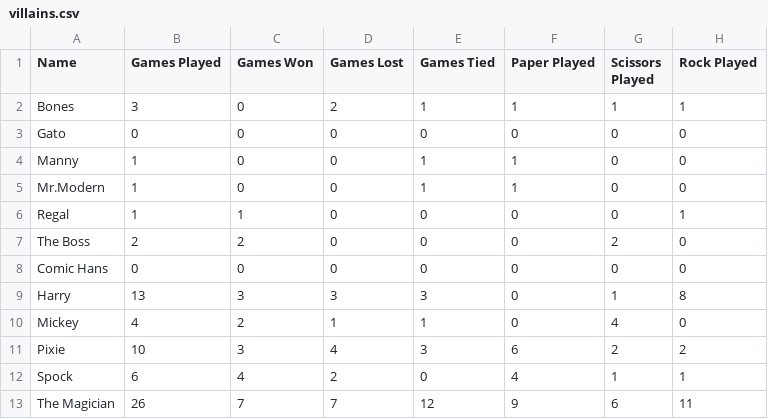
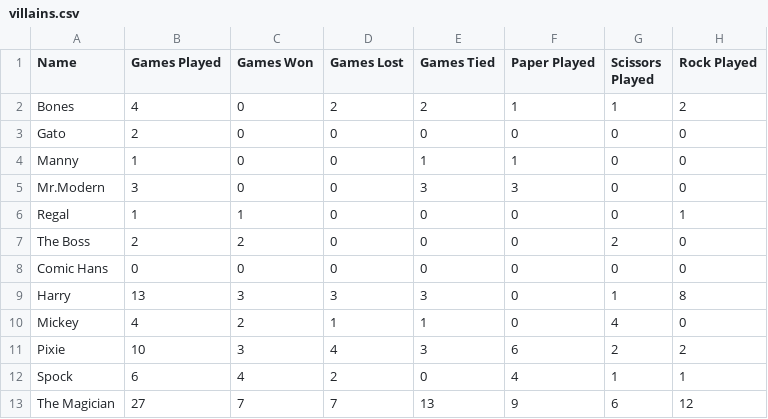
Before and after one commit to GeordieY/redux, a CSV file: data/villains.csv, drawn as a sheet.

```diff
--- a/data/villains.csv
+++ b/data/villains.csv
@@ -1,6 +1,6 @@
 Name, Games Played, Games Won, Games Lost, Games Tied, Paper Played, Scissors Played, Rock Played
-Bones,3, 0,2,1,1,1,1
-Gato,0, 0, 0, 0, 0, 0, 0
+Bones,4, 0,2,2,1,1,2
+Gato,2, 0, 0, 0, 0, 0, 0
 Manny,1, 0, 0,1,1, 0, 0
-Mr.Modern,1,0, 0,1,1,0, 0
+Mr.Modern,3,0, 0,3,3,0, 0
 Regal,1,1, 0, 0, 0, 0,1
@@ -12,2 +12,2 @@ Pixie,10,3,4,3,6,2,2
 Spock,6,4,2,0,4,1,1
-The Magician,26,7,7,12,9,6,11
+The Magician,27,7,7,13,9,6,12
```
Also changed, not shown: data/users.csv, 2 other files.
